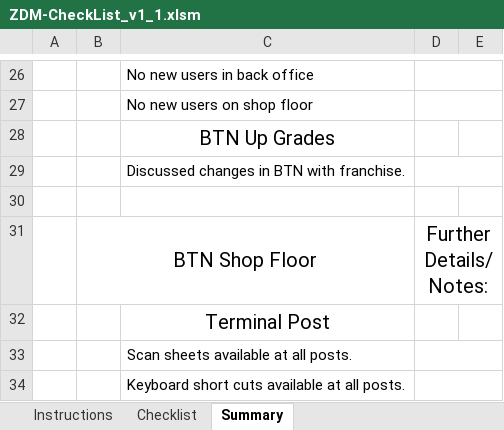
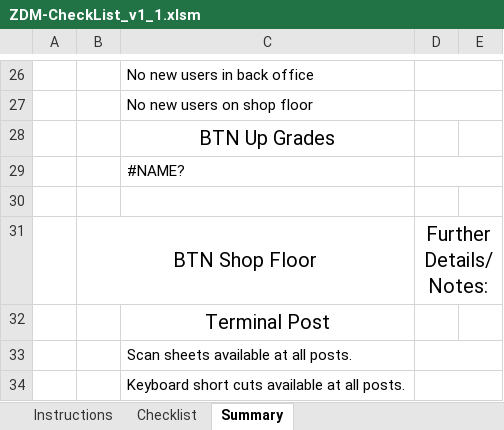
Before and after one commit to aschmeelk/zdm_checklist, an Excel workbook: ZDM-CheckList_v1_1.xlsm, sheet Summary, drawn as a sheet; only a part is shown, gaps mark what is left out; values as stored, in another font and other column widths than the file's, no borders; the diff names each change by its address in the sheet, - before the commit and + after, or states it on an @@ line.

```diff
--- a/ZDM-CheckList_v1_1.xlsm (sheet Summary)
+++ b/ZDM-CheckList_v1_1.xlsm (sheet Summary)
-C29: Discussed changes in BTN with franchise.
+C29: #NAME?
```
Also changed, not shown: sheet Instructions, charts or pictures.
